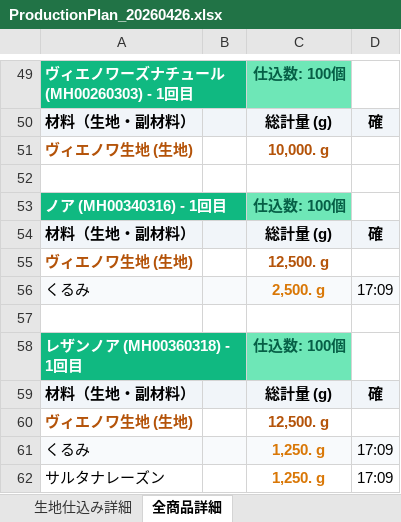
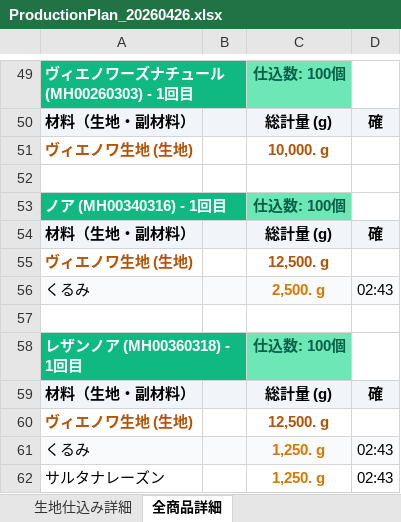
Before and after one commit to BakeryBatchEngin/antigravity-bakery, an Excel workbook: ProductionPlan_20260426.xlsx, sheet 全商品詳細, drawn as a sheet; only a part is shown, gaps mark what is left out; values as stored, in another font and other column widths than the file's, no borders; the diff covers the shown part only; the diff names each change by its address in the sheet, - before the commit and + after, or states it on an @@ line.

```diff
--- a/ProductionPlan_20260426.xlsx (sheet 全商品詳細)
+++ b/ProductionPlan_20260426.xlsx (sheet 全商品詳細)
-D56: 17:09
+D56: 02:43
-D61:D62: 17:09
+D61:D62: 02:43
```
Also changed, not shown: 10 edited cells elsewhere in this sheet, sheet 生地仕込み詳細, 28 other files.
